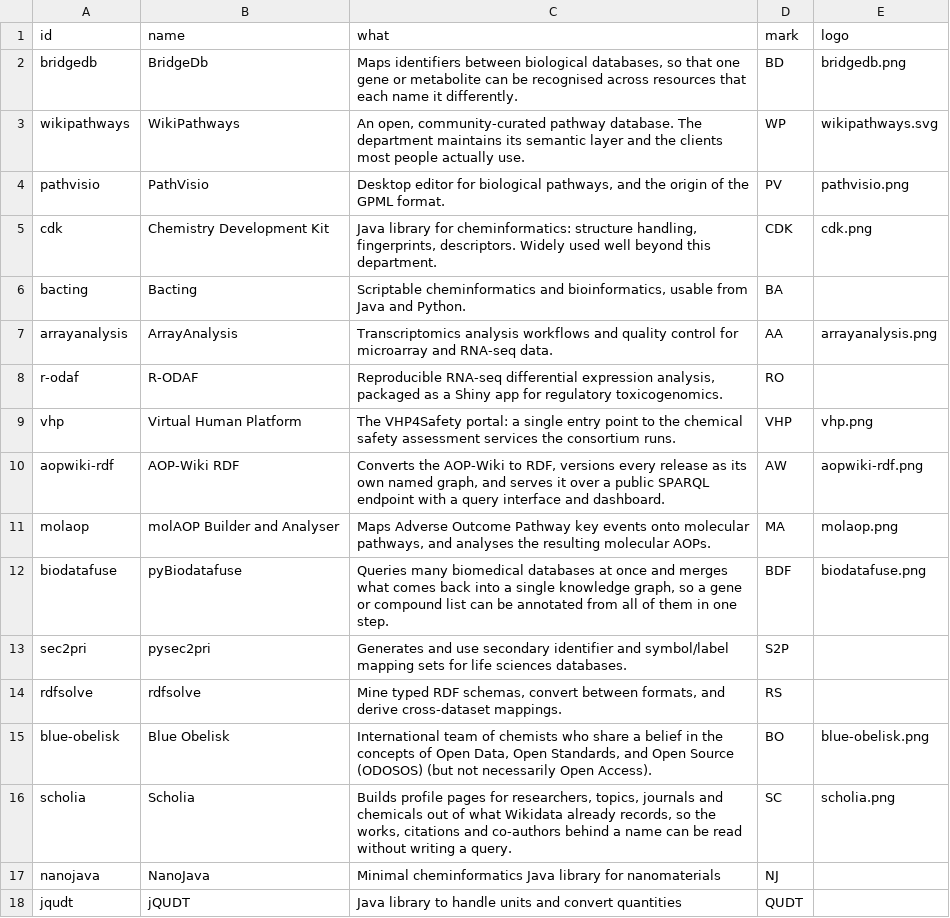
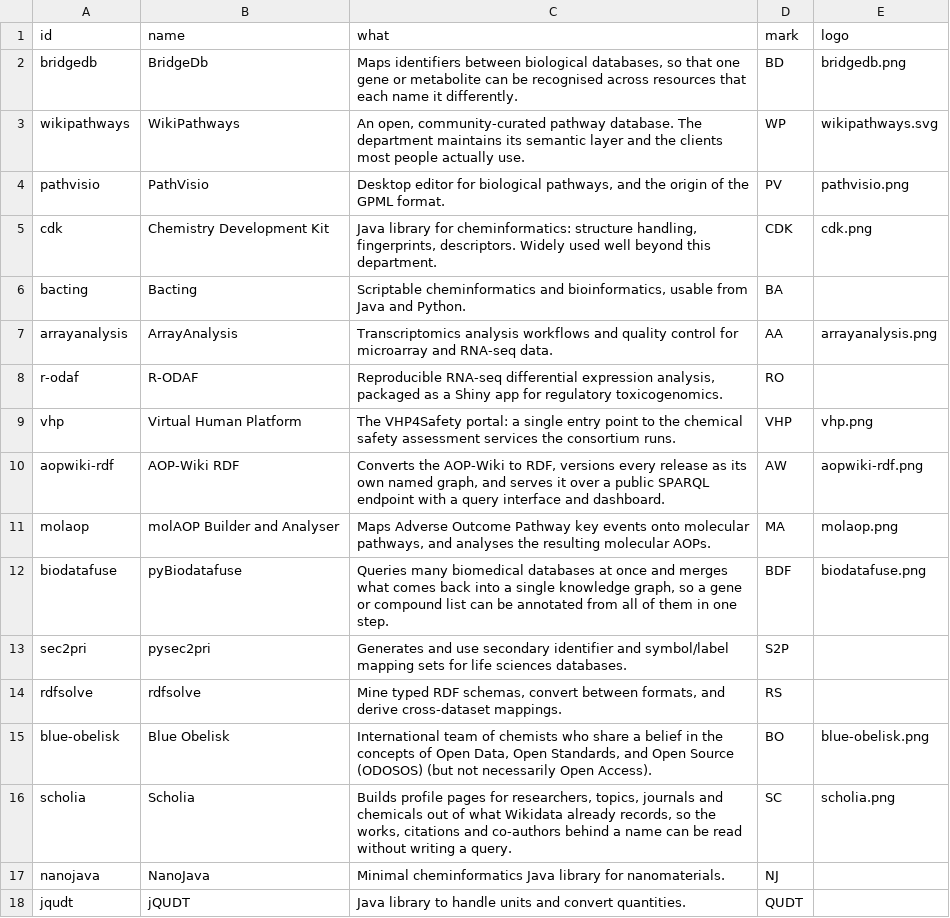
Before and after one commit to TGX-UM/tgx-outputs, a CSV file: config/projects.csv, drawn as a sheet.

```diff
--- a/config/projects.csv
+++ b/config/projects.csv
@@ -16,3 +16,3 @@ blue-obelisk,Blue Obelisk,"International team of chemists who share a belief in
 scholia,Scholia,"Builds profile pages for researchers, topics, journals and chemicals out of what Wikidata already records, so the works, citations and co-authors behind a name can be read without writing a query.",SC,scholia.png
-nanojava,NanoJava,"Minimal cheminformatics Java library for nanomaterials",NJ,
-jqudt,jQUDT,"Java library to handle units and convert quantities",QUDT,
+nanojava,NanoJava,"Minimal cheminformatics Java library for nanomaterials.",NJ,
+jqudt,jQUDT,"Java library to handle units and convert quantities.",QUDT,
```
Also changed, not shown: 31 other files.
